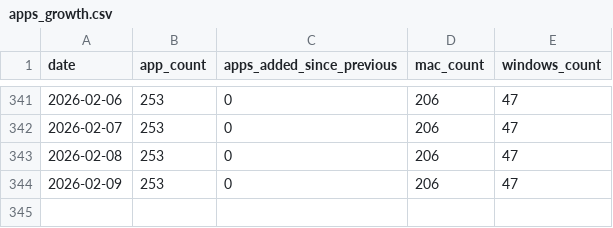
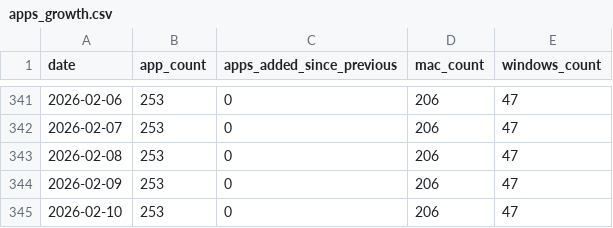
Before and after one commit to allenhouchins/fleet-maintained-apps-growth-tracker, a CSV file: data/apps_growth.csv, drawn as a sheet; only a part is shown, gaps mark what is left out.

```diff
--- a/data/apps_growth.csv
+++ b/data/apps_growth.csv
@@ -344 +344,2 @@ date,app_count,apps_added_since_previous,mac_count,windows_count
 2026-02-09,253,0,206,47
+2026-02-10,253,0,206,47
```
Also changed, not shown: 3 other files.
